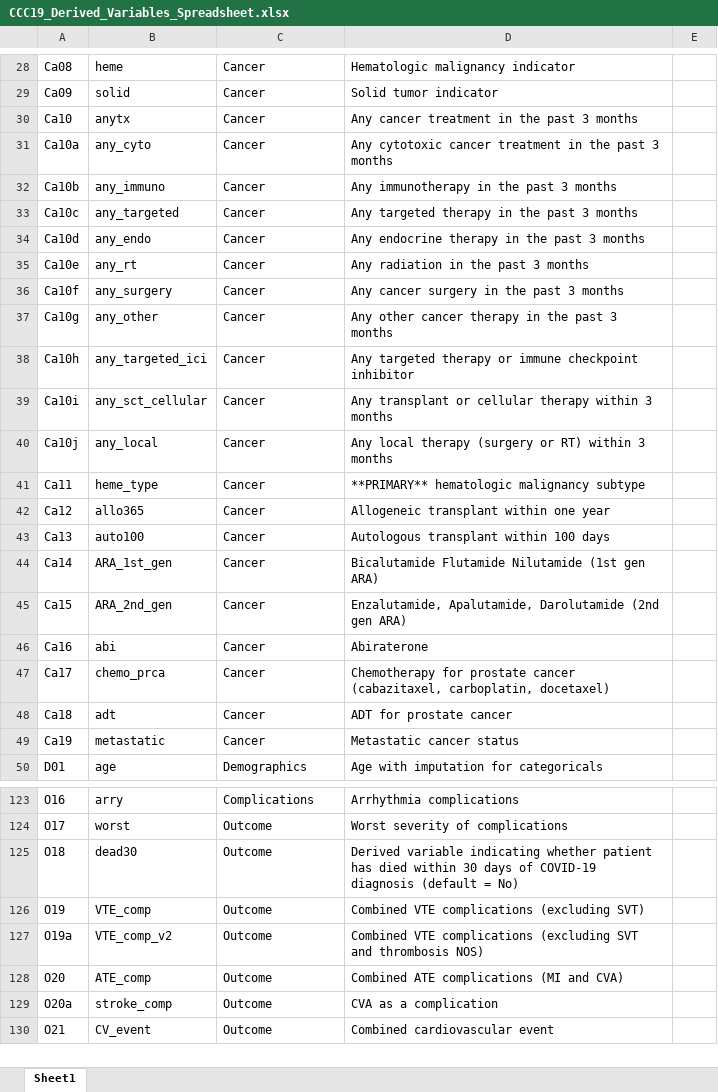
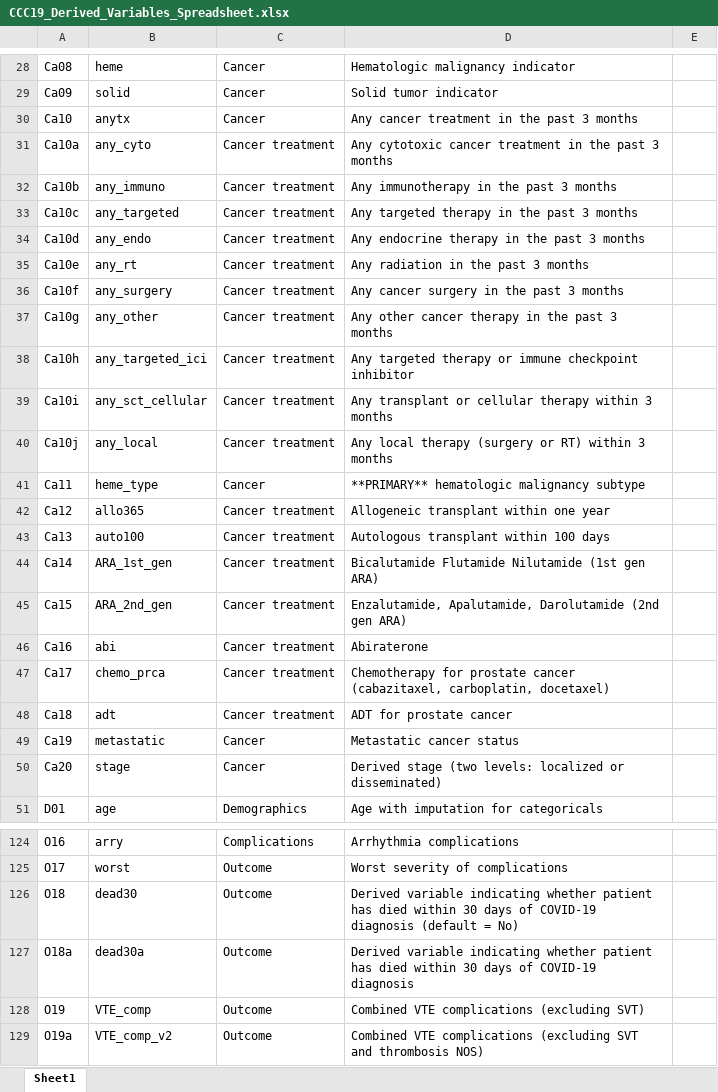
Before and after one commit to covidncancer/CCC19_dictionary, an Excel workbook: CCC19_Derived_Variables_Spreadsheet.xlsx, sheet Sheet1, drawn as a sheet; only a part is shown, gaps mark what is left out; the shorter side is filled out with more unchanged rows; values as stored, in another font and other column widths than the file's, no borders; table styles not drawn; the diff covers the shown part only; the diff names each change by its address in the sheet, - before the commit and + after, or states it on an @@ line.

Commit message:
A few changes
1. New derived variable for simplified stage
2. Some data dictionary items made non-required, ECOG made required

```diff
--- a/CCC19_Derived_Variables_Spreadsheet.xlsx (sheet Sheet1)
+++ b/CCC19_Derived_Variables_Spreadsheet.xlsx (sheet Sheet1)
-C31:C40: Cancer
+C31:C40: Cancer treatment
-C42:C48: Cancer
+C42:C48: Cancer treatment
+row 50: Ca20 | stage | Cancer | Derived stage (two levels: localized or disseminated)
+row 127: O18a | dead30a | Outcome | Derived variable indicating whether patient has died within 30 days of COVID-19 diagnosis
```
Also changed, not shown: 4 edited cells elsewhere in this sheet, 3 other files.
